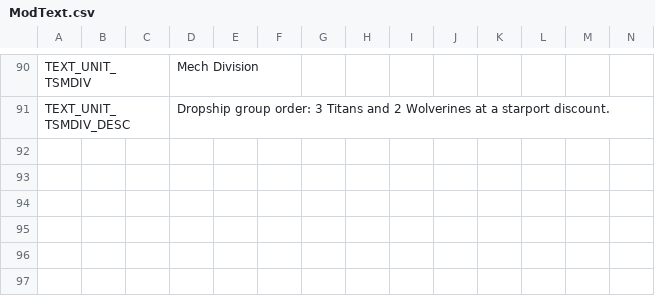
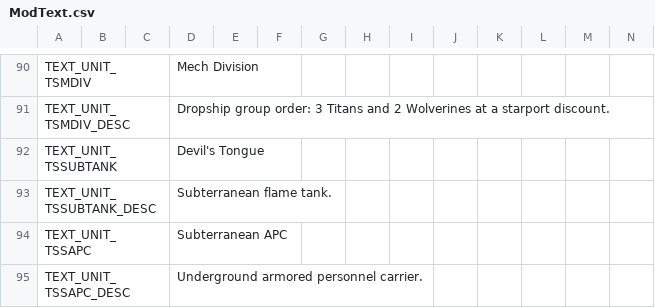
Before and after one commit to gibbo101/cnc-ra-tiberian-factions, a CSV file: resources/remaster_mods/Vanilla_RA/Data/ModText.csv, drawn as a sheet; only a part is shown, gaps mark what is left out; rows hold the shown columns only; the diff names each change by its address in the sheet, - before the commit and + after, or states it on an @@ line.

Commit message:
Subterranean pair stamped: TSSUBTANK and TSSAPC drive as surface vehicles
Stage 1 of the subterranean arc (docs/subterranean-design.md): both units
exist as ordinary tracked vehicles so the underground state machine has
real objects to act on. Art ships the full 112-shape layout per unit
(32 driving + 40 dive + 40 emerge pitch-ladder frames, Luke-approved
ladder 8/16/24/32/40 degrees at 8 facings) packed by the new
ts_pack_subterranean.py; ladder shapes stay unused until the state
machine picks them up. Devil's Tongue fires the TDFlameTongue chain
(TS FireballLauncher is Damage=0 + particles, so the TD flame port is
the faithful mapping); Sub APC joins every APC door/unload dispatch
chain including Mission_Unload. Classic stubs 48x48x112 in TFASSETS.MIX
size both hulls. Deploy surface for this arc: the Deck (Luke, 2026-08-13).

Testing placement: buildable behind TSWEAP; final Nod gating lands in
the balance stage.

```diff
--- a/resources/remaster_mods/Vanilla_RA/Data/ModText.csv
+++ b/resources/remaster_mods/Vanilla_RA/Data/ModText.csv
+row 92: TEXT_UNIT_TSSUBTANK |  |  | Devil's Tongue
+row 93: TEXT_UNIT_TSSUBTANK_DESC |  |  | Subterranean flame tank.
+row 94: TEXT_UNIT_TSSAPC |  |  | Subterranean APC
+row 95: TEXT_UNIT_TSSAPC_DESC |  |  | Underground armored personnel carrier.
```
Also changed, not shown: 14 other files.
